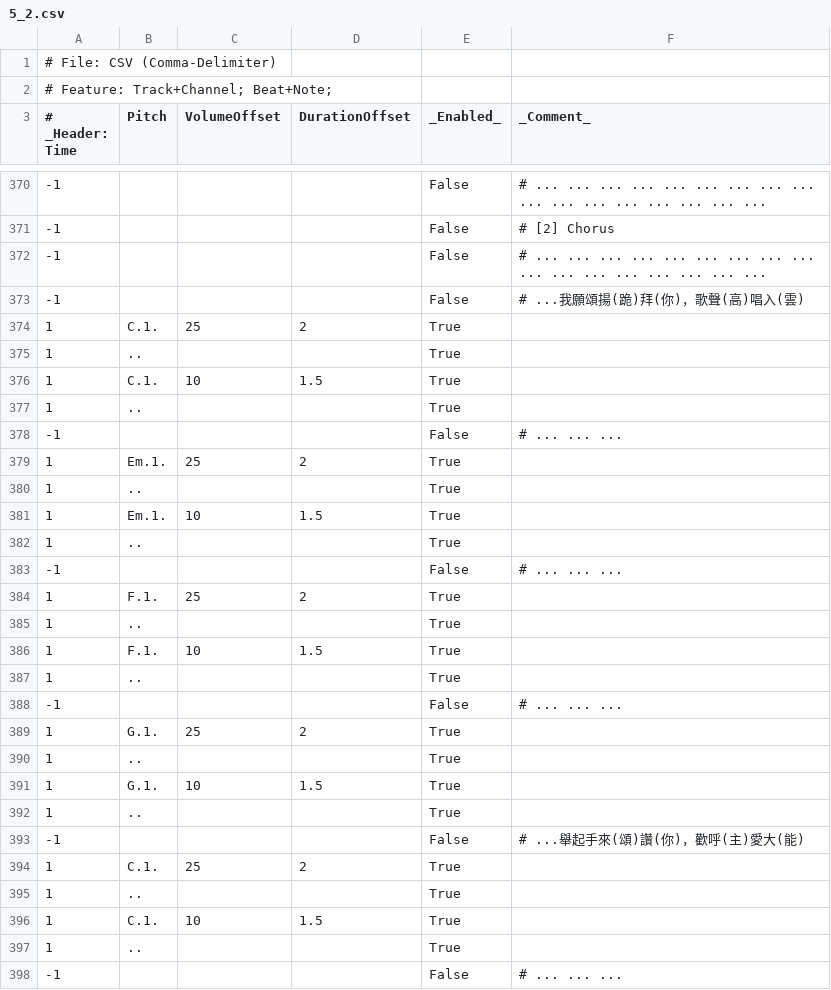
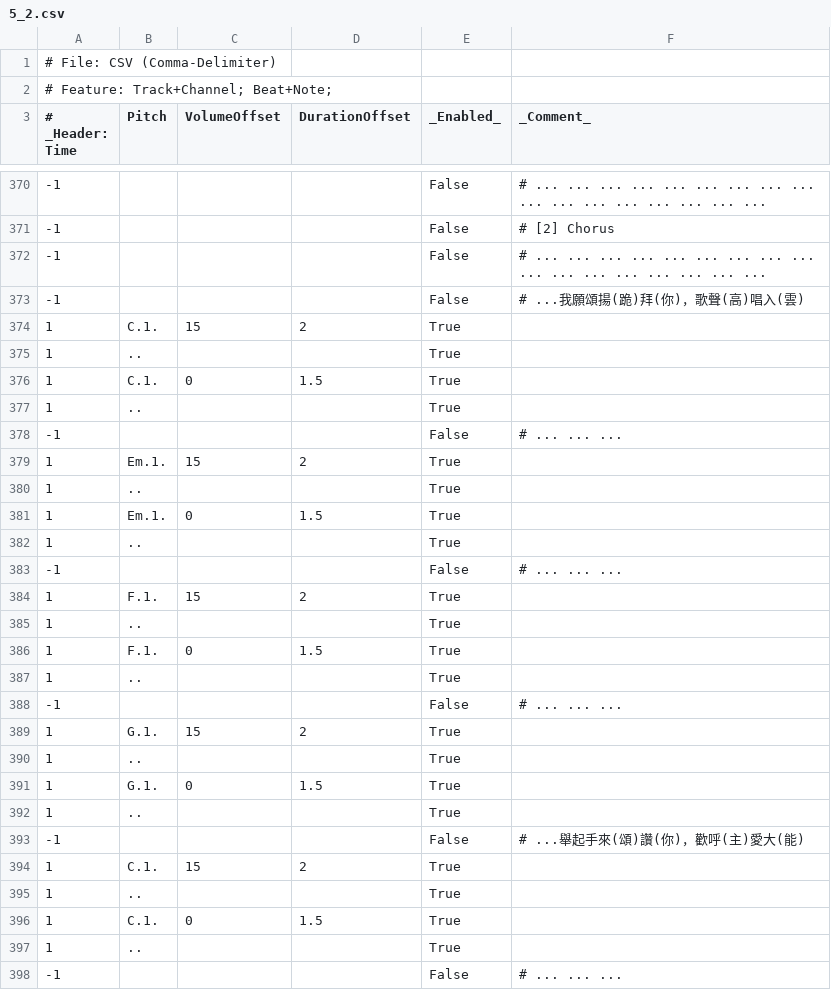
Before and after one commit to Mcc-Mak/python-music-studio-app, a CSV file: MusicSheet/高唱入雲/5_2.csv, drawn as a sheet; only a part is shown, gaps mark what is left out; the diff covers the shown part only.

```diff
--- a/MusicSheet/高唱入雲/5_2.csv
+++ b/MusicSheet/高唱入雲/5_2.csv
@@ -373,25 +373,25 @@
 -1,,,,False,# ...我願頌揚(跪)拜(你)，歌聲(高)唱入(雲)
-1,C.1.,25,2,True,
+1,C.1.,15,2,True,
 1,..,,,True,
-1,C.1.,10,1.5,True,
+1,C.1.,0,1.5,True,
 1,..,,,True,
 -1,,,,False,# ... ... ...
-1,Em.1.,25,2,True,
+1,Em.1.,15,2,True,
 1,..,,,True,
-1,Em.1.,10,1.5,True,
+1,Em.1.,0,1.5,True,
 1,..,,,True,
 -1,,,,False,# ... ... ...
-1,F.1.,25,2,True,
+1,F.1.,15,2,True,
 1,..,,,True,
-1,F.1.,10,1.5,True,
+1,F.1.,0,1.5,True,
 1,..,,,True,
 -1,,,,False,# ... ... ...
-1,G.1.,25,2,True,
+1,G.1.,15,2,True,
 1,..,,,True,
-1,G.1.,10,1.5,True,
+1,G.1.,0,1.5,True,
 1,..,,,True,
 -1,,,,False,# ...舉起手來(頌)讚(你)，歡呼(主)愛大(能)
-1,C.1.,25,2,True,
+1,C.1.,15,2,True,
 1,..,,,True,
-1,C.1.,10,1.5,True,
+1,C.1.,0,1.5,True,
 1,..,,,True,
```
Also changed, not shown: 11 removed rows and 140 edited cells elsewhere in this file, MusicSheet/高唱入雲/2_1.csv, MusicSheet/高唱入雲/6_1.csv, 4 other files.
